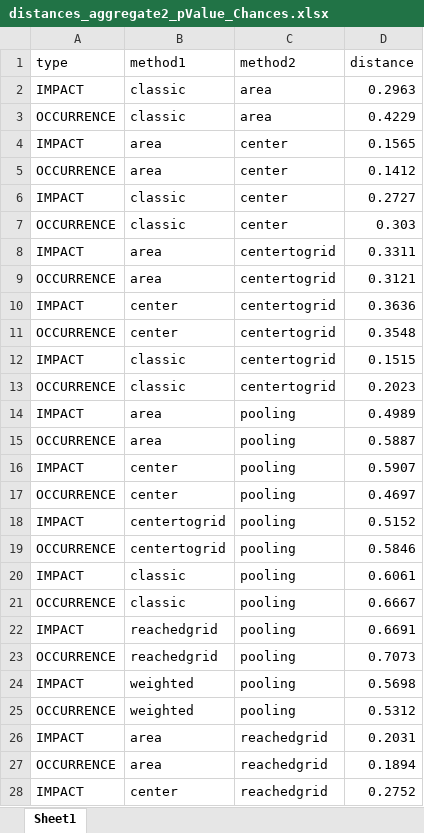
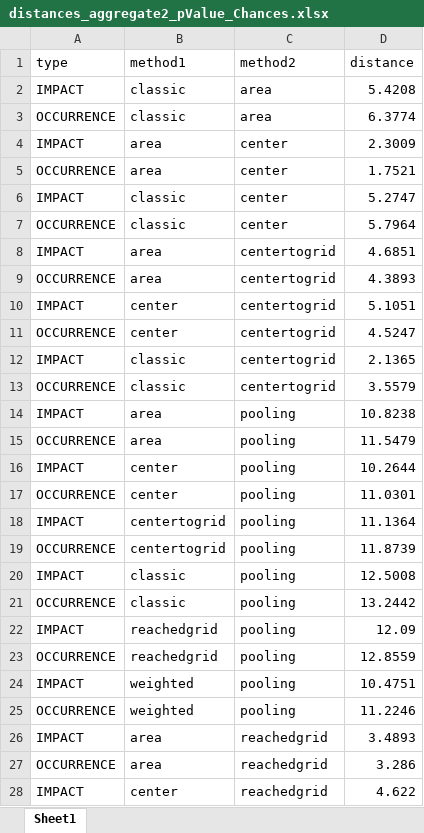
Before and after one commit to akutej/mytestapp, an Excel workbook: myapp/files/80_distances/distances_aggregate2_pValue_Chances.xlsx, sheet Sheet1, drawn as a sheet; only a part is shown; values as stored, in another font and other column widths than the file's, no borders; the diff covers the shown part only; the diff names each change by its address in the sheet, - before the commit and + after, or states it on an @@ line.

```diff
--- a/myapp/files/80_distances/distances_aggregate2_pValue_Chances.xlsx (sheet Sheet1)
+++ b/myapp/files/80_distances/distances_aggregate2_pValue_Chances.xlsx (sheet Sheet1)
-D2 (distance): 0.2963
+D2 (distance): 5.4208
-D3 (distance): 0.4229
+D3 (distance): 6.3774
-D4 (distance): 0.1565
+D4 (distance): 2.3009
-D5 (distance): 0.1412
+D5 (distance): 1.7521
-D6 (distance): 0.2727
+D6 (distance): 5.2747
-D7 (distance): 0.303
+D7 (distance): 5.7964
-D8 (distance): 0.3311
+D8 (distance): 4.6851
-D9 (distance): 0.3121
+D9 (distance): 4.3893
-D10 (distance): 0.3636
+D10 (distance): 5.1051
-D11 (distance): 0.3548
+D11 (distance): 4.5247
-D12 (distance): 0.1515
+D12 (distance): 2.1365
-D13 (distance): 0.2023
+D13 (distance): 3.5579
-D14 (distance): 0.4989
+D14 (distance): 10.8238
-D15 (distance): 0.5887
+D15 (distance): 11.5479
-D16 (distance): 0.5907
+D16 (distance): 10.2644
-D17 (distance): 0.4697
+D17 (distance): 11.0301
-D18 (distance): 0.5152
+D18 (distance): 11.1364
-D19 (distance): 0.5846
+D19 (distance): 11.8739
-D20 (distance): 0.6061
+D20 (distance): 12.5008
-D21 (distance): 0.6667
+D21 (distance): 13.2442
-D22 (distance): 0.6691
+D22 (distance): 12.09
-D23 (distance): 0.7073
+D23 (distance): 12.8559
-D24 (distance): 0.5698
+D24 (distance): 10.4751
-D25 (distance): 0.5312
+D25 (distance): 11.2246
-D26 (distance): 0.2031
+D26 (distance): 3.4893
-D27 (distance): 0.1894
+D27 (distance): 3.286
-D28 (distance): 0.2752
+D28 (distance): 4.622
```
Also changed, not shown: 15 edited cells elsewhere in this sheet, myapp/files/80_distances/distances_aggregate1_pValue.xlsx, myapp/files/80_distances/distances_aggregate1_pValue_Chances.xlsx, 49 other files.
